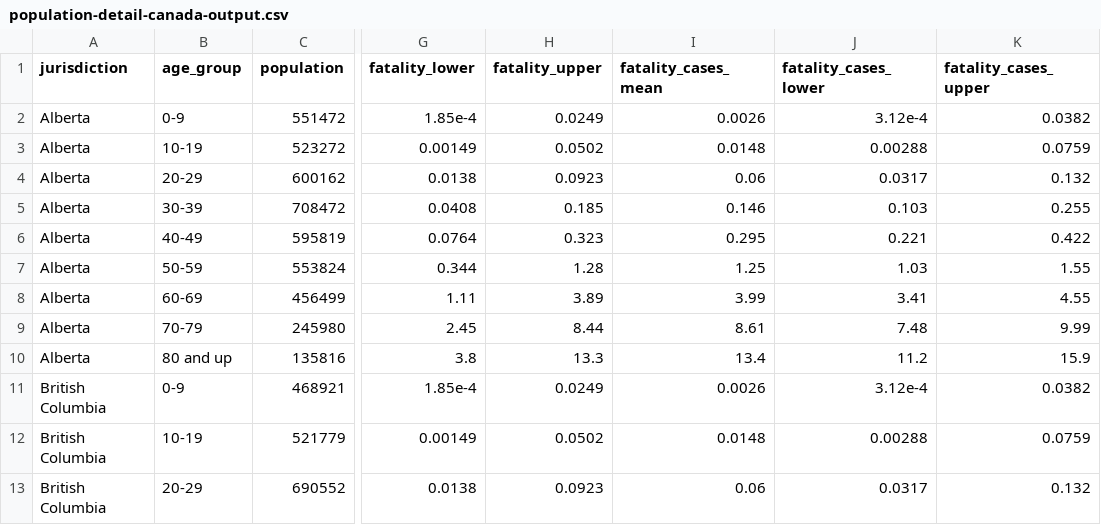
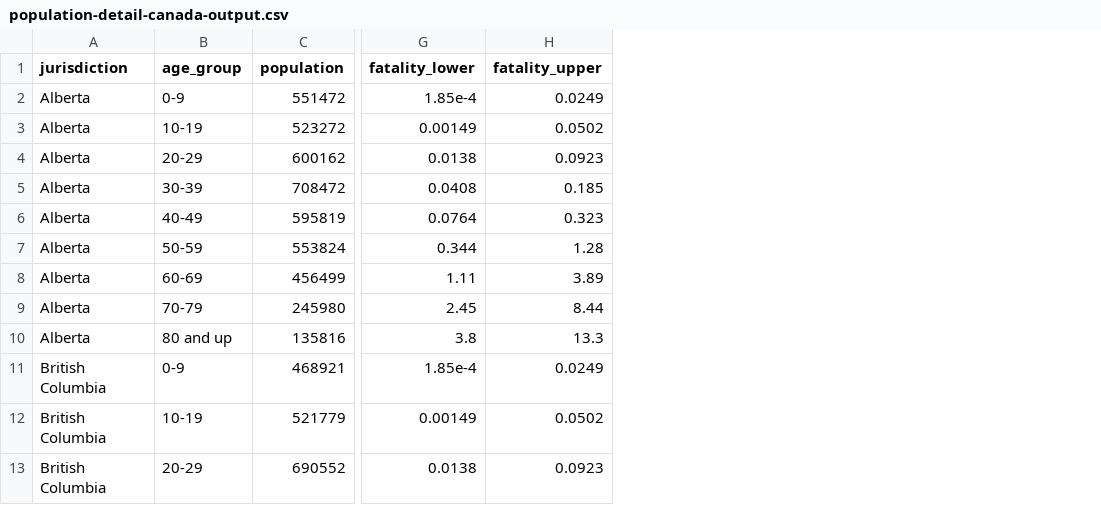
Before and after one commit to ApexRMS/covid19sim, a CSV file: data/population-detail-canada-output.csv, drawn as a sheet; only a part is shown, gaps mark what is left out; the diff names each change by its address in the sheet, - before the commit and + after, or states it on an @@ line.

Commit message:
Updated with data and projections for 2020-04-18

```diff
--- a/data/population-detail-canada-output.csv
+++ b/data/population-detail-canada-output.csv
-column I (fatality_cases_mean), rows 2-13: 0.0026 | 0.0148 | 0.06 | 0.146 | 0.295 | 1.25 | 3.99 | 8.61 | 13.4 | 0.0026 | 0.0148 | 0.06
-column J (fatality_cases_lower), rows 2-13: 3.12e-4 | 0.00288 | 0.0317 | 0.103 | 0.221 | 1.03 | 3.41 | 7.48 | 11.2 | 3.12e-4 | 0.00288 | 0.0317
-column K (fatality_cases_upper), rows 2-13: 0.0382 | 0.0759 | 0.132 | 0.255 | 0.422 | 1.55 | 4.55 | 9.99 | 15.9 | 0.0382 | 0.0759 | 0.132
```
Also changed, not shown: data/deaths-detailed-canada-output.csv, data/growth-canada-output.csv, 13 other files.
